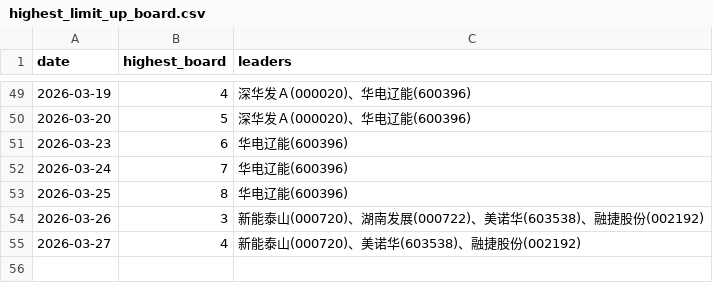
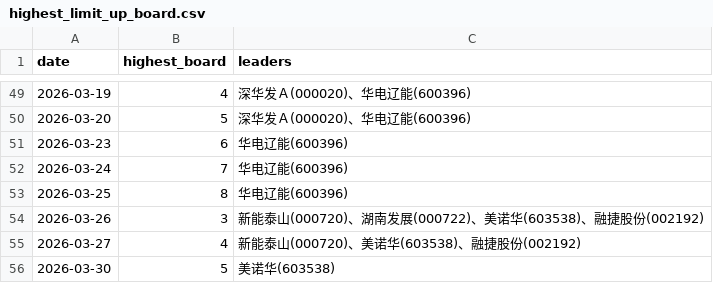
Before and after one commit to dabinDev/AiStock, a CSV file: data/highest_limit_up_board.csv, drawn as a sheet; only a part is shown, gaps mark what is left out; the diff names each change by its address in the sheet, - before the commit and + after, or states it on an @@ line.

```diff
--- a/data/highest_limit_up_board.csv
+++ b/data/highest_limit_up_board.csv
+row 56: 2026-03-30 | 5 | 美诺华(603538)
```
Also changed, not shown: 5 other files.
